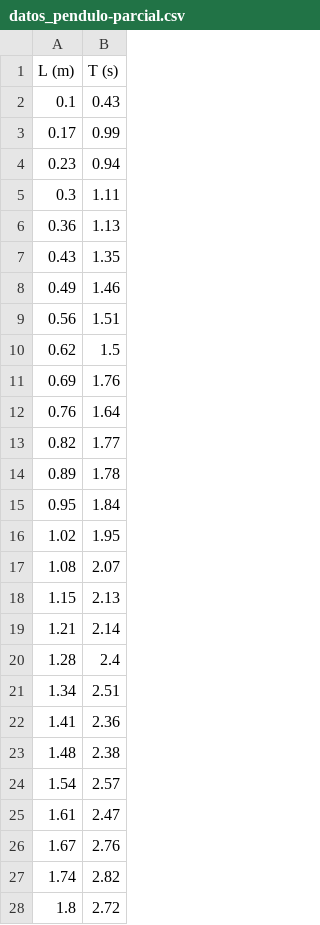
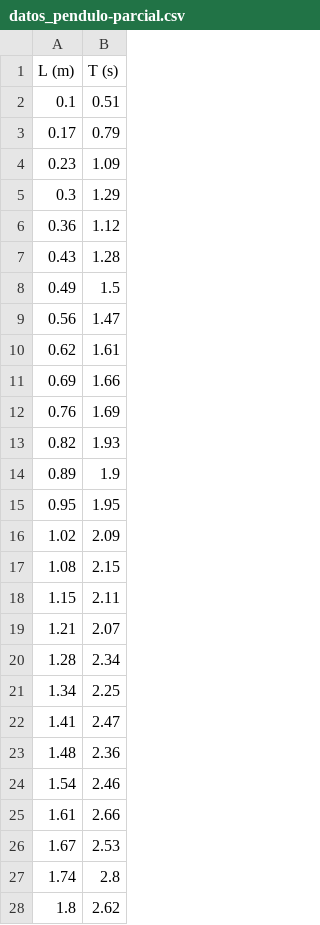
Before and after one commit to farabolaza/C2-661-2025, a CSV file: assets/datos_pendulo-parcial.csv, drawn as a sheet; only a part is shown; the diff covers the shown part only.

```diff
--- a/assets/datos_pendulo-parcial.csv
+++ b/assets/datos_pendulo-parcial.csv
@@ -1,28 +1,28 @@
 L (m),T (s)
-0.1,0.43
-0.17,0.99
-0.23,0.94
-0.3,1.11
-0.36,1.13
-0.43,1.35
-0.49,1.46
-0.56,1.51
-0.62,1.5
-0.69,1.76
-0.76,1.64
-0.82,1.77
-0.89,1.78
-0.95,1.84
-1.02,1.95
-1.08,2.07
-1.15,2.13
-1.21,2.14
-1.28,2.4
-1.34,2.51
-1.41,2.36
-1.48,2.38
-1.54,2.57
-1.61,2.47
-1.67,2.76
-1.74,2.82
-1.8,2.72
+0.1,0.51
+0.17,0.79
+0.23,1.09
+0.3,1.29
+0.36,1.12
+0.43,1.28
+0.49,1.5
+0.56,1.47
+0.62,1.61
+0.69,1.66
+0.76,1.69
+0.82,1.93
+0.89,1.9
+0.95,1.95
+1.02,2.09
+1.08,2.15
+1.15,2.11
+1.21,2.07
+1.28,2.34
+1.34,2.25
+1.41,2.47
+1.48,2.36
+1.54,2.46
+1.61,2.66
+1.67,2.53
+1.74,2.8
+1.8,2.62
```
Also changed, not shown: 3 edited cells elsewhere in this file, assets/oscilador2.csv, 47 other files.
